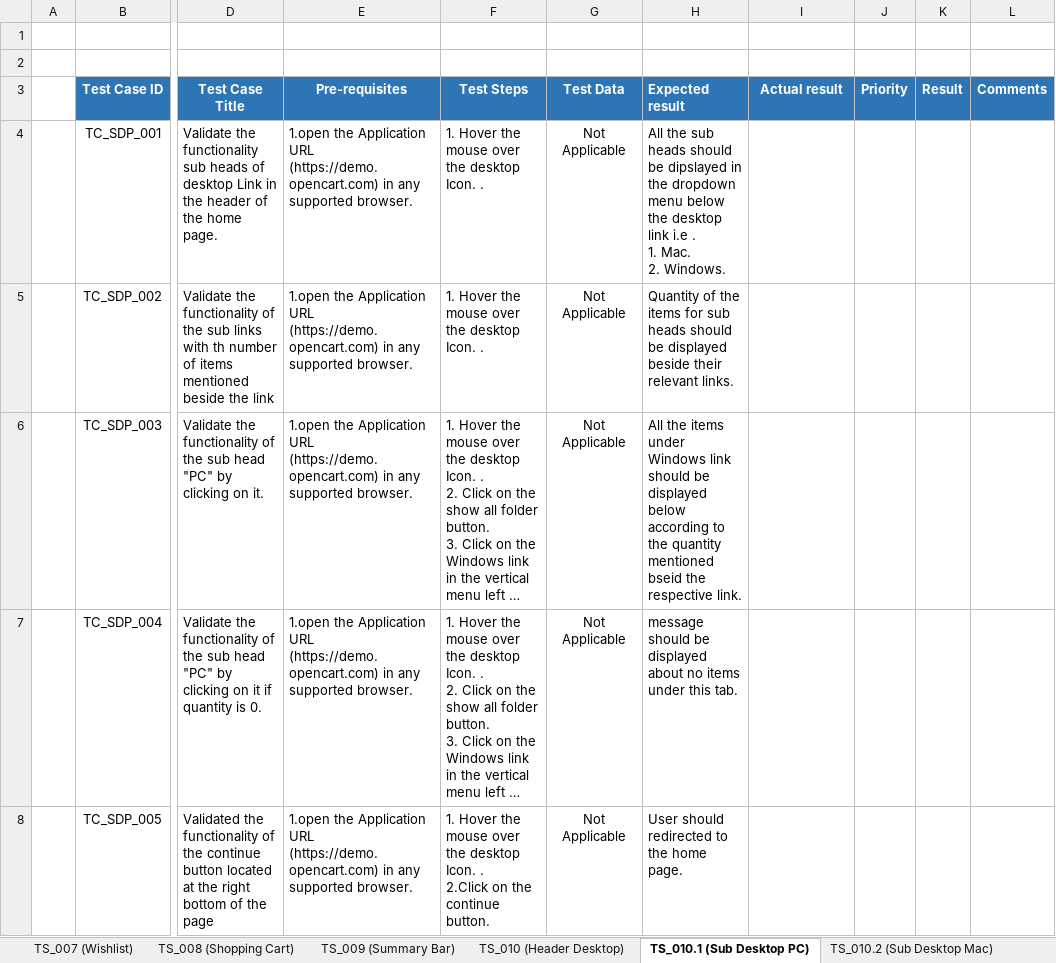
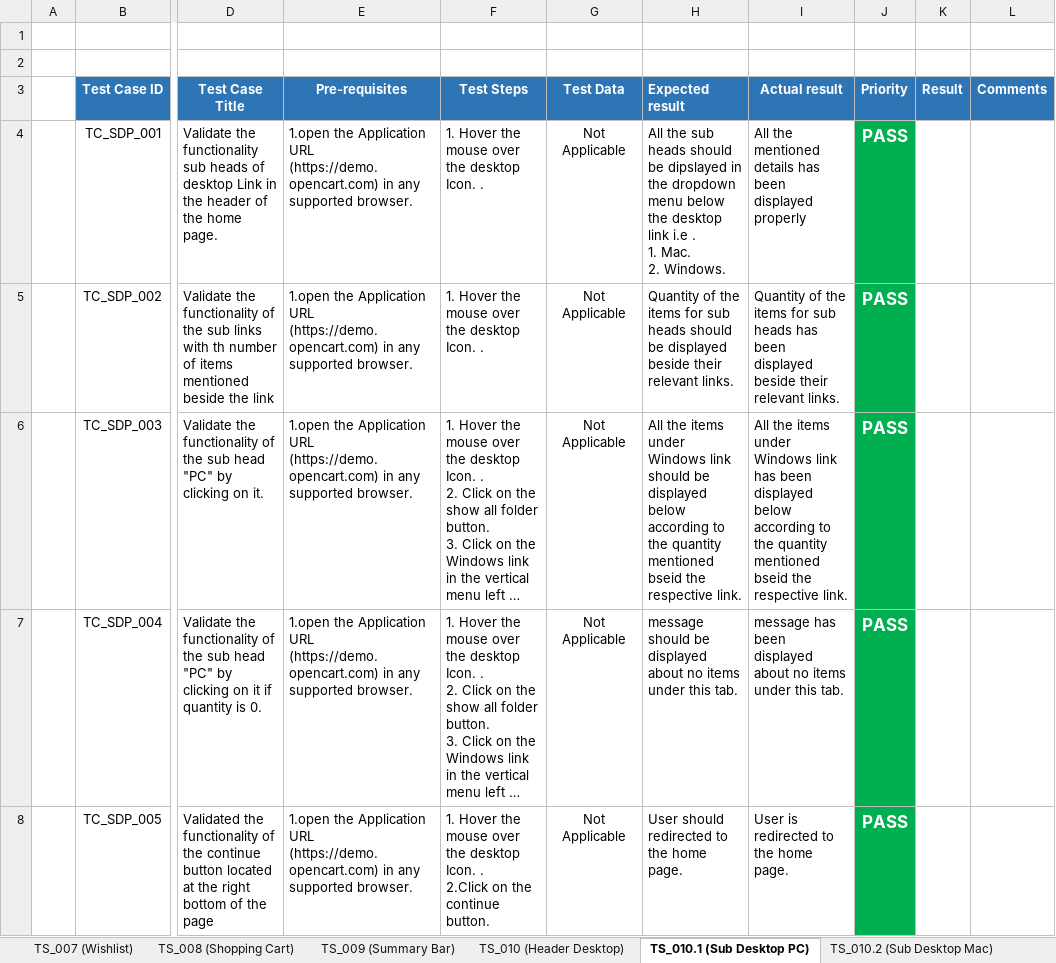
Before and after one commit to hamzaali345/OpenCart-Manual-Test, an Excel workbook: Test Execution.xlsx, sheet TS_010.1 (Sub Desktop PC), drawn as a sheet; only a part is shown, gaps mark what is left out; long unchanged cells end in …; values as stored, in another font and other column widths than the file's, no borders; the diff names each change by its address in the sheet, - before the commit and + after, or states it on an @@ line.

```diff
--- a/Test Execution.xlsx (sheet TS_010.1 (Sub Desktop PC))
+++ b/Test Execution.xlsx (sheet TS_010.1 (Sub Desktop PC))
-I4 (Actual result): (empty)
+I4 (Actual result): All the mentioned details has been displayed properly
-J4:J8 (Priority): (empty)
+J4:J8 (Priority): PASS
-J4:J8 fill: none
+J4:J8 fill: #00B050
-I5 (Actual result): (empty)
+I5 (Actual result): Quantity of the items for sub heads has been displayed beside their relevant links.
-I6 (Actual result): (empty)
+I6 (Actual result): All the items under Windows link has been displayed below according to the quantity mentioned bseid the respective link.
-I7 (Actual result): (empty)
+I7 (Actual result): message has been displayed about no items under this tab.
-I8 (Actual result): (empty)
+I8 (Actual result): User is redirected to the home page.
```
Also changed, not shown: sheet TS_011 (Cart), sheet TS_010 (Header Desktop), sheet TS_008 (Shopping Cart), sheet TS_006.3 (modify book entries), sheet TS_007 (Wishlist), sheet TS_009 (Summary Bar), 2 more sheets, other sheet tabs.
